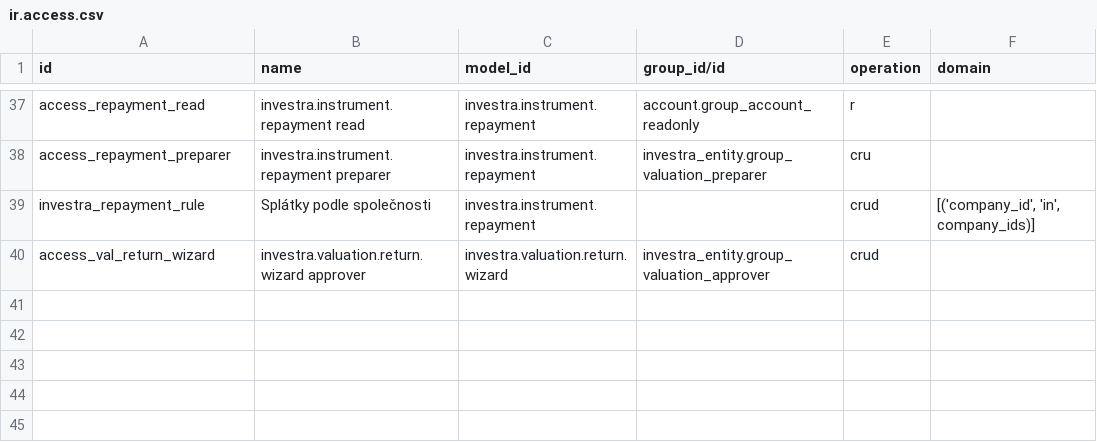
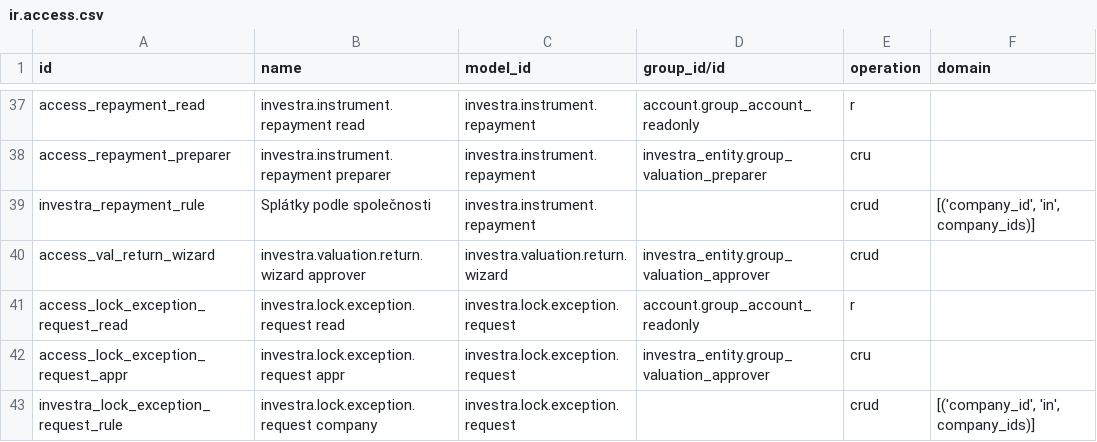
Before and after one commit to martinzima-gh/Odoo, a CSV file: addons/custom/investra_nav/security/ir.access.csv, drawn as a sheet; only a part is shown, gaps mark what is left out; the diff names each change by its address in the sheet, - before the commit and + after, or states it on an @@ line.

```diff
--- a/addons/custom/investra_nav/security/ir.access.csv
+++ b/addons/custom/investra_nav/security/ir.access.csv
+row 41: access_lock_exception_request_read | investra.lock.exception.request read | investra.lock.exception.request | account.group_account_readonly | r
+row 42: access_lock_exception_request_appr | investra.lock.exception.request appr | investra.lock.exception.request | investra_entity.group_valuation_approver | cru
+row 43: investra_lock_exception_request_rule | investra.lock.exception.request company | investra.lock.exception.request |  | crud | [('company_id', 'in', company_ids)]
```
Also changed, not shown: 7 other files.
